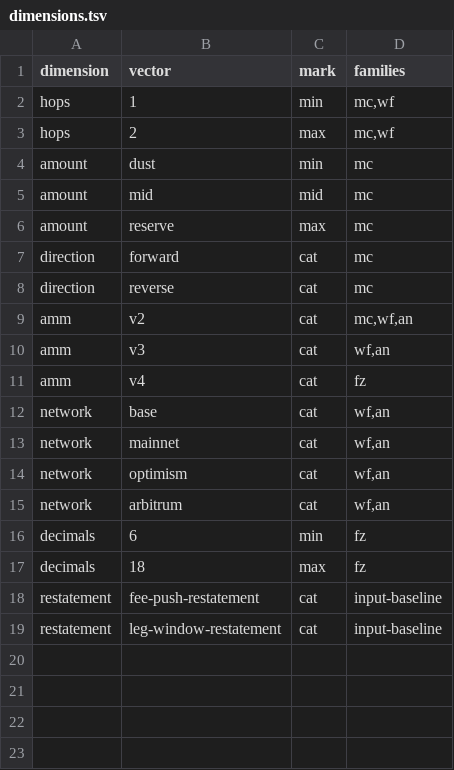
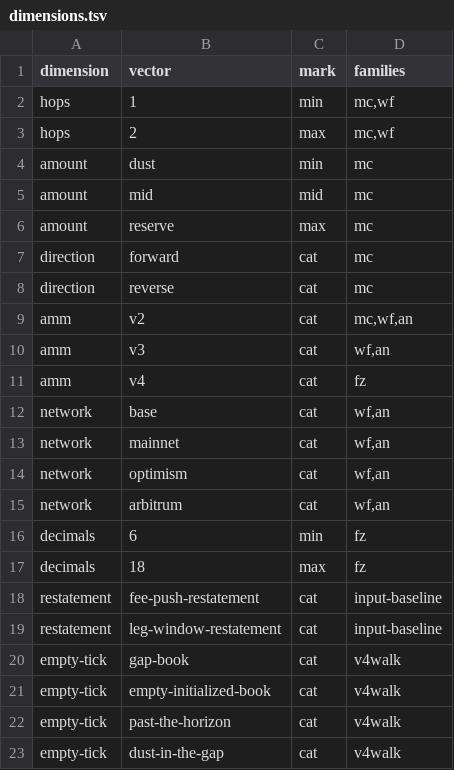
Before and after one commit to blazephoenixxyz-crypto/Blaze-Phoenix-Dex, a TSV file: docs/assurance/fuzz-matrix/dimensions.tsv, drawn as a sheet.

```diff
--- a/docs/assurance/fuzz-matrix/dimensions.tsv
+++ b/docs/assurance/fuzz-matrix/dimensions.tsv
@@ -19 +19,5 @@ restatement	fee-push-restatement	cat	input-baseline
 restatement	leg-window-restatement	cat	input-baseline
+empty-tick	gap-book	cat	v4walk
+empty-tick	empty-initialized-book	cat	v4walk
+empty-tick	past-the-horizon	cat	v4walk
+empty-tick	dust-in-the-gap	cat	v4walk
```
Also changed, not shown: docs/assurance/fuzz-matrix/cells.tsv, docs/assurance/mutants.tsv, 9 other files.
